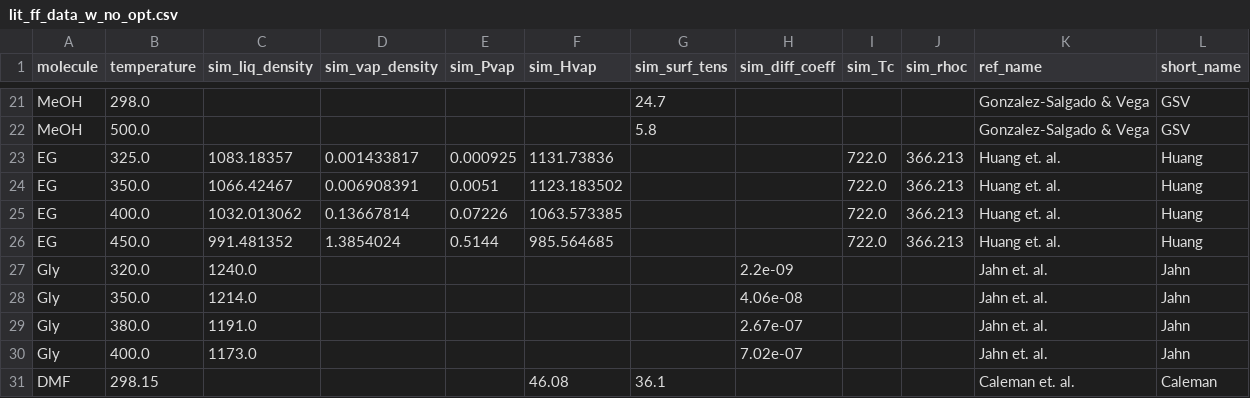
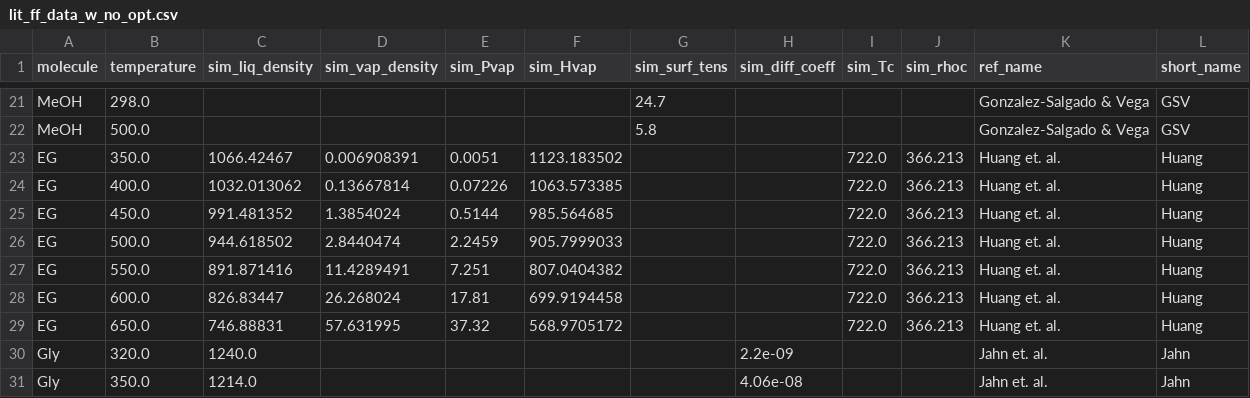
Before and after one commit to MaginnGroup/ES-FFO-Public, a CSV file: Opt_ES/analysis/lit_ff_data_w_no_opt.csv, drawn as a sheet; only a part is shown, gaps mark what is left out; the shorter side is filled out with more unchanged rows.

Commit message:
Data update and figure fixing

```diff
--- a/Opt_ES/analysis/lit_ff_data_w_no_opt.csv
+++ b/Opt_ES/analysis/lit_ff_data_w_no_opt.csv
@@ -22,3 +22,2 @@ MeOH,298.0,,,,,24.7,,,,Gonzalez-Salgado & Vega,GSV
 MeOH,500.0,,,,,5.8,,,,Gonzalez-Salgado & Vega,GSV
-EG,325.0,1083.18357,0.001433817,0.000925,1131.73836,,,722.0,366.213,Huang et. al.,Huang
 EG,350.0,1066.42467,0.006908391,0.0051,1123.183502,,,722.0,366.213,Huang et. al.,Huang
@@ -26,2 +25,6 @@ EG,400.0,1032.013062,0.13667814,0.07226,1063.573385,,,722.0,366.213,Huang et. al
 EG,450.0,991.481352,1.3854024,0.5144,985.564685,,,722.0,366.213,Huang et. al.,Huang
+EG,500.0,944.618502,2.8440474,2.2459,905.7999033,,,722.0,366.213,Huang et. al.,Huang
+EG,550.0,891.871416,11.4289491,7.251,807.0404382,,,722.0,366.213,Huang et. al.,Huang
+EG,600.0,826.83447,26.268024,17.81,699.9194458,,,722.0,366.213,Huang et. al.,Huang
+EG,650.0,746.88831,57.631995,37.32,568.9705172,,,722.0,366.213,Huang et. al.,Huang
 Gly,320.0,1240.0,,,,,2.2e-09,,,Jahn et. al.,Jahn
```
Also changed, not shown: Opt_ES/analysis/at_00/DMSO/ExpVal/opt_res/ms_val_opt/ms_data.csv, Opt_ES/analysis/at_00/DMSO/ExpVal/opt_res/ms_val_opt/raw_data.csv, 8 other files.
